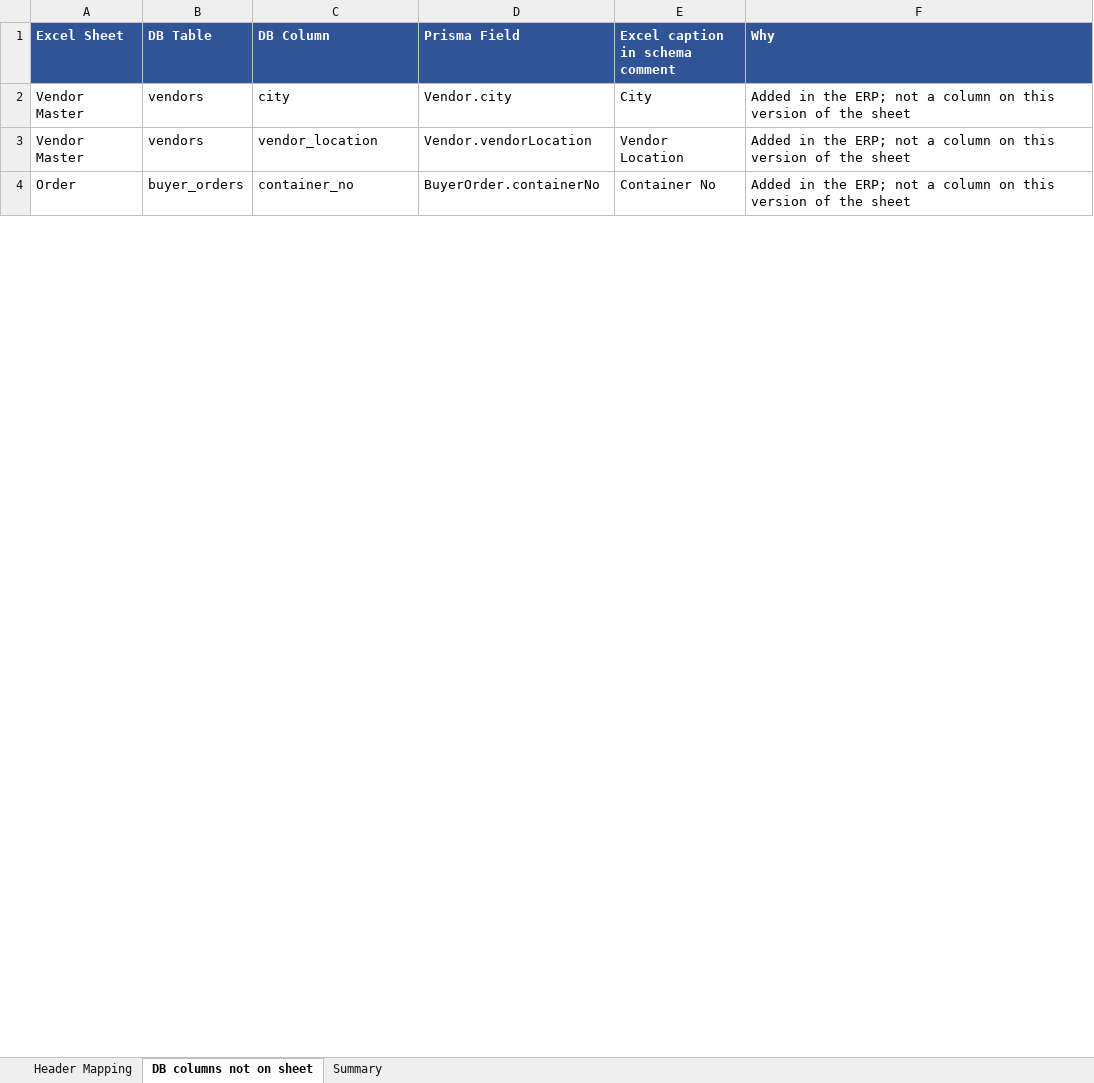
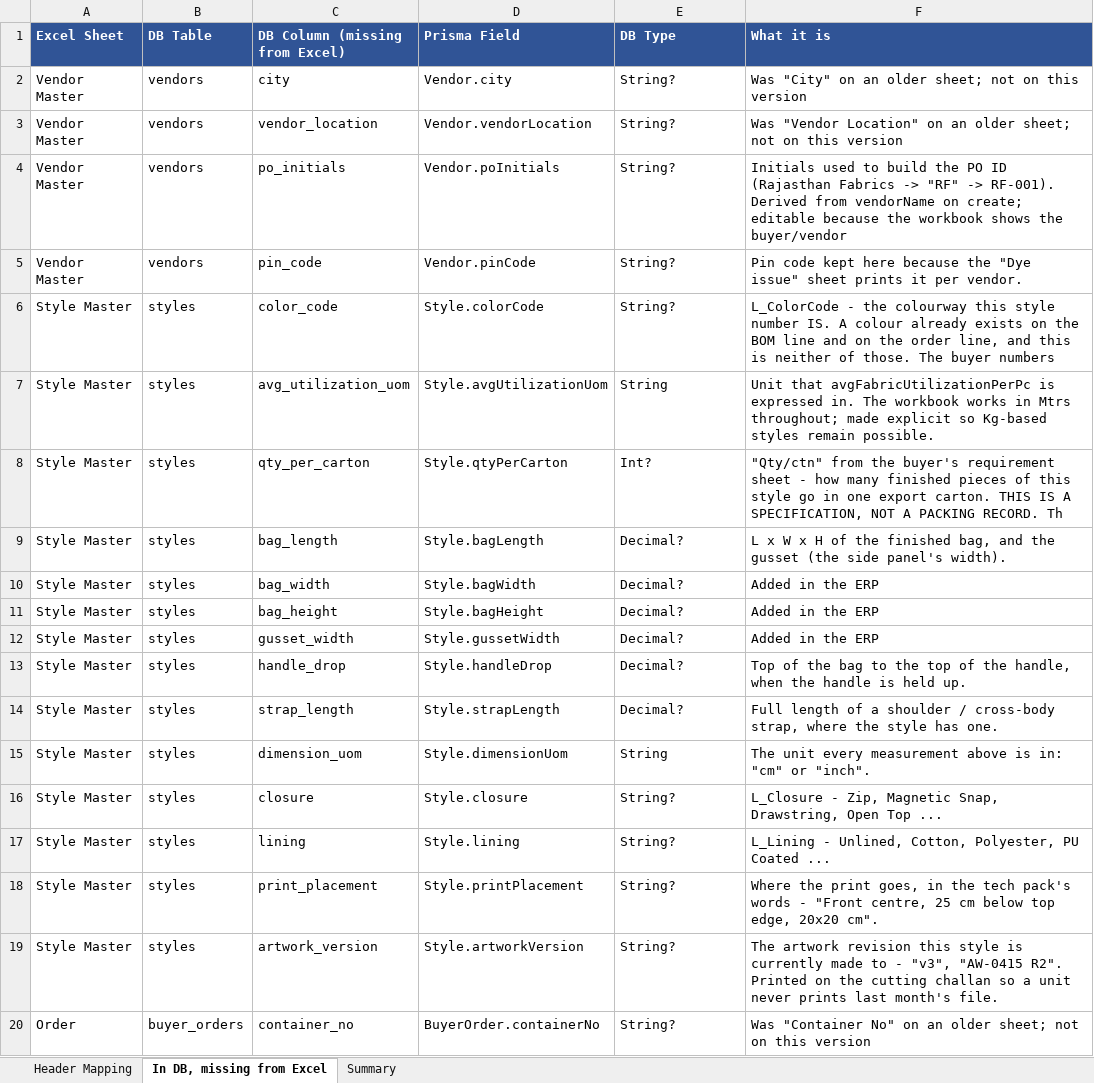
Before and after one commit to harshitaagarwal20/App-Shekhawati, an Excel workbook: docs/Excel-DB-Header-Mapping.xlsx, sheet In DB, missing from Excel, drawn as a sheet; only a part is shown; values as stored, in another font and other column widths than the file's, no borders; addresses are those after the commit; the diff covers the shown part only; the diff names each change by its address in the sheet, - before the commit and + after, or states it on an @@ line.

```diff
--- a/docs/Excel-DB-Header-Mapping.xlsx (sheet In DB, missing from Excel)
+++ b/docs/Excel-DB-Header-Mapping.xlsx (sheet In DB, missing from Excel)
-sheet tab: DB columns not on sheet
+sheet tab: In DB, missing from Excel
-C1: DB Column
+C1: DB Column (missing from Excel)
-E1: Excel caption in schema comment
+E1: DB Type
-F1: Why
+F1: What it is
-E2 (DB Type): City
+E2 (DB Type): String?
-F2 (What it is): Added in the ERP; not a column on this version of the sheet
+F2 (What it is): Was "City" on an older sheet; not on this version
-E3 (DB Type): Vendor Location
+E3 (DB Type): String?
-F3 (What it is): Added in the ERP; not a column on this version of the sheet
+F3 (What it is): Was "Vendor Location" on an older sheet; not on this version
+row 4: Vendor Master | vendors | po_initials | Vendor.poInitials | String? | Initials used to build the PO ID (Rajasthan Fabrics -> "RF" -> RF-001). Derived from vendorName on create; editable because the workbook shows the buyer/vendor
+row 5: Vendor Master | vendors | pin_code | Vendor.pinCode | String? | Pin code kept here because the "Dye issue" sheet prints it per vendor.
+row 6: Style Master | styles | color_code | Style.colorCode | String? | L_ColorCode - the colourway this style number IS. A colour already exists on the BOM line and on the order line, and this is neither of those. The buyer numbers
+row 7: Style Master | styles | avg_utilization_uom | Style.avgUtilizationUom | String | Unit that avgFabricUtilizationPerPc is expressed in. The workbook works in Mtrs throughout; made explicit so Kg-based styles remain possible.
+row 8: Style Master | styles | qty_per_carton | Style.qtyPerCarton | Int? | "Qty/ctn" from the buyer's requirement sheet - how many finished pieces of this style go in one export carton. THIS IS A SPECIFICATION, NOT A PACKING RECORD. Th
+row 9: Style Master | styles | bag_length | Style.bagLength | Decimal? | L x W x H of the finished bag, and the gusset (the side panel's width).
+row 10: Style Master | styles | bag_width | Style.bagWidth | Decimal? | Added in the ERP
+row 11: Style Master | styles | bag_height | Style.bagHeight | Decimal? | Added in the ERP
+row 12: Style Master | styles | gusset_width | Style.gussetWidth | Decimal? | Added in the ERP
+row 13: Style Master | styles | handle_drop | Style.handleDrop | Decimal? | Top of the bag to the top of the handle, when the handle is held up.
+row 14: Style Master | styles | strap_length | Style.strapLength | Decimal? | Full length of a shoulder / cross-body strap, where the style has one.
+row 15: Style Master | styles | dimension_uom | Style.dimensionUom | String | The unit every measurement above is in: "cm" or "inch".
+row 16: Style Master | styles | closure | Style.closure | String? | L_Closure - Zip, Magnetic Snap, Drawstring, Open Top ...
+row 17: Style Master | styles | lining | Style.lining | String? | L_Lining - Unlined, Cotton, Polyester, PU Coated ...
+row 18: Style Master | styles | print_placement | Style.printPlacement | String? | Where the print goes, in the tech pack's words - "Front centre, 25 cm below top edge, 20x20 cm".
+row 19: Style Master | styles | artwork_version | Style.artworkVersion | String? | The artwork revision this style is currently made to - "v3", "AW-0415 R2". Printed on the cutting challan so a unit never prints last month's file.
-E20 (DB Type): Container No
+E20 (DB Type): String?
-F20 (What it is): Added in the ERP; not a column on this version of the sheet
+F20 (What it is): Was "Container No" on an older sheet; not on this version
```
Also changed, not shown: 185 added rows and 17 edited cells elsewhere in this sheet, sheet Header Mapping, sheet Summary.
